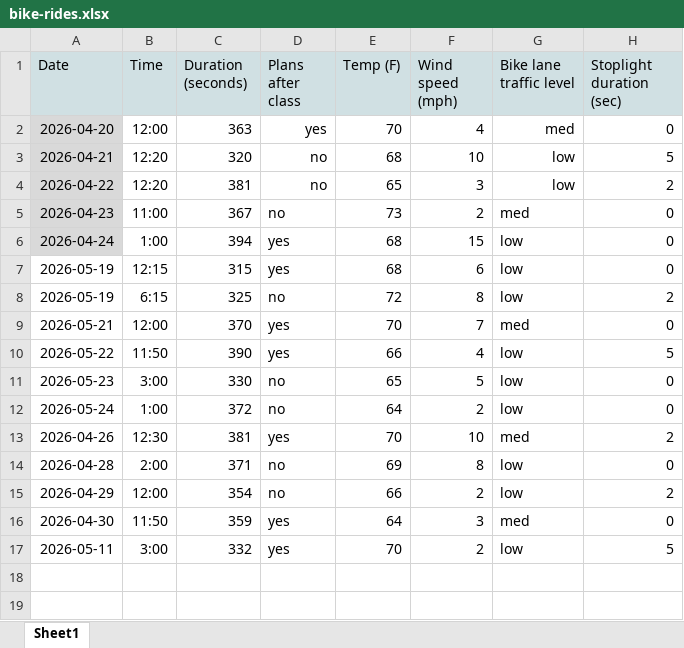
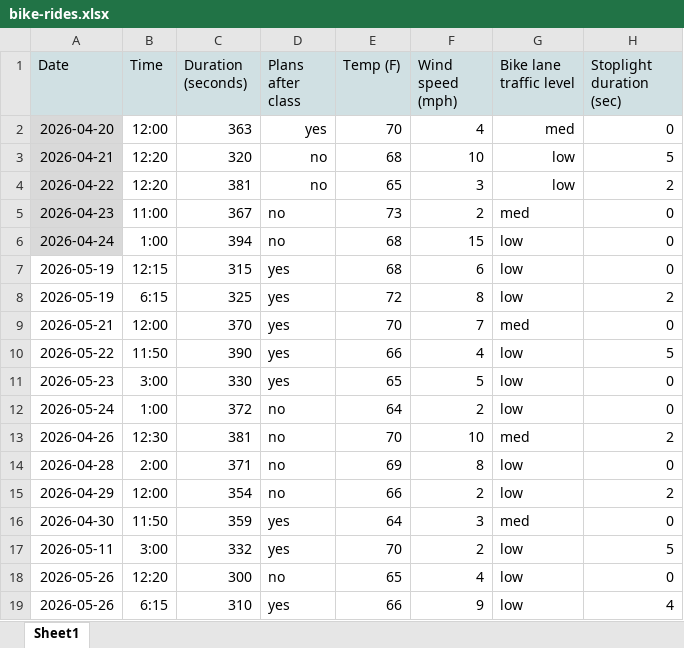
Before and after one commit to stellassymonds/ENVS-193DS_homework-03, an Excel workbook: data/bike-rides.xlsx, sheet Sheet1, drawn as a sheet; values as stored, in another font and other column widths than the file's, no borders; charts and pictures not drawn; the diff names each change by its address in the sheet, - before the commit and + after, or states it on an @@ line.

```diff
--- a/data/bike-rides.xlsx (sheet Sheet1)
+++ b/data/bike-rides.xlsx (sheet Sheet1)
-D6 (Plans after class): yes
+D6 (Plans after class): no
-D8 (Plans after class): no
+D8 (Plans after class): yes
-D11 (Plans after class): no
+D11 (Plans after class): yes
-D13 (Plans after class): yes
+D13 (Plans after class): no
+row 18: 2026-05-26 | 12:20 | 300 | no | 65 | 4 | low | 0
+row 19: 2026-05-26 | 6:15 | 310 | yes | 66 | 9 | low | 4
```
Also changed, not shown: 8 other files.
